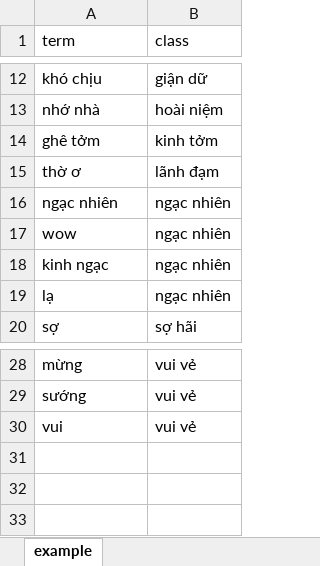
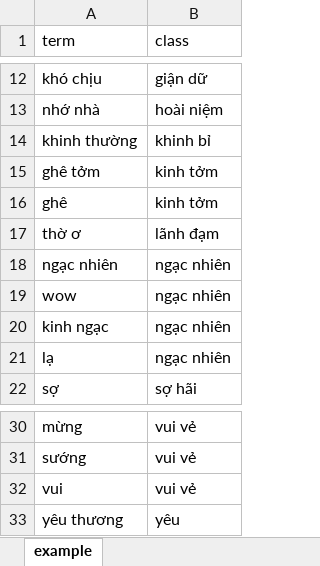
Before and after one commit to rain1024/emotion, an Excel workbook: database/synonym.xlsx, sheet example, drawn as a sheet; only a part is shown, gaps mark what is left out; values as stored, in another font and other column widths than the file's, no borders; charts and pictures not drawn; the diff names each change by its address in the sheet, - before the commit and + after, or states it on an @@ line.

```diff
--- a/database/synonym.xlsx (sheet example)
+++ b/database/synonym.xlsx (sheet example)
+row 14: khinh thường | khinh bỉ
+row 16: ghê | kinh tởm
+row 33: yêu thương | yêu
```
Also changed, not shown: database/emotions.xlsx, database/levels.xlsx, 1 other file.
